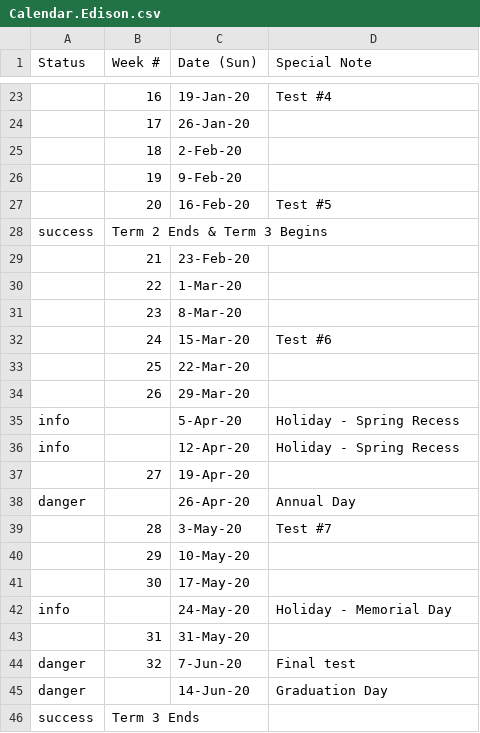
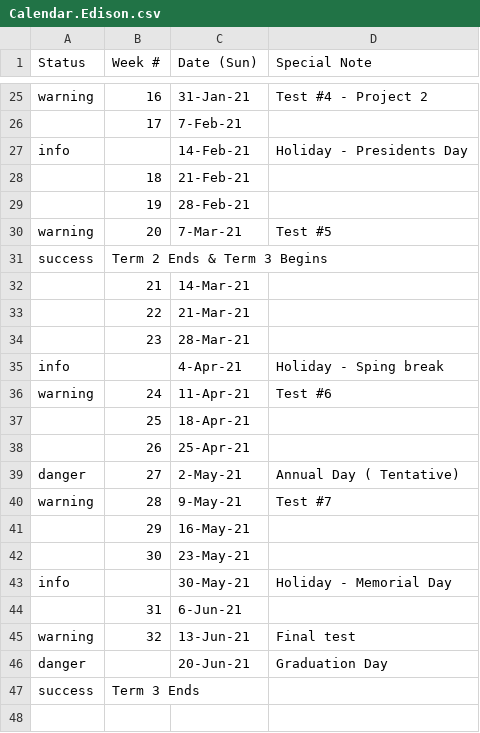
Before and after one commit to JerseyTamilAcademy/NJTA, a CSV file: NJTA.Web/App_Data/Calendar.Edison.csv, drawn as a sheet; only a part is shown, gaps mark what is left out; removed rows and columns are numbered as before the commit, all else as after; the diff covers the shown part only; the diff names each change by its address in the sheet, - before the commit and + after, or states it on an @@ line.

```diff
--- a/NJTA.Web/App_Data/Calendar.Edison.csv
+++ b/NJTA.Web/App_Data/Calendar.Edison.csv
-A25 (Status): (empty)
+A25 (Status): warning
-C25 (Date (Sun)): 19-Jan-20
+C25 (Date (Sun)): 31-Jan-21
-D25 (Special Note): Test #4
+D25 (Special Note): Test #4 - Project 2
-C26 (Date (Sun)): 26-Jan-20
+C26 (Date (Sun)): 7-Feb-21
+row 27: info |  | 14-Feb-21 | Holiday - Presidents Day
-C28 (Date (Sun)): 2-Feb-20
+C28 (Date (Sun)): 21-Feb-21
-C29 (Date (Sun)): 9-Feb-20
+C29 (Date (Sun)): 28-Feb-21
-A30 (Status): (empty)
+A30 (Status): warning
-C30 (Date (Sun)): 16-Feb-20
+C30 (Date (Sun)): 7-Mar-21
-C32 (Date (Sun)): 23-Feb-20
+C32 (Date (Sun)): 14-Mar-21
-C33 (Date (Sun)): 1-Mar-20
+C33 (Date (Sun)): 21-Mar-21
-C34 (Date (Sun)): 8-Mar-20
+C34 (Date (Sun)): 28-Mar-21
+row 35: info |  | 4-Apr-21 | Holiday - Sping break
-A36 (Status): (empty)
+A36 (Status): warning
-C36 (Date (Sun)): 15-Mar-20
+C36 (Date (Sun)): 11-Apr-21
-C37 (Date (Sun)): 22-Mar-20
+C37 (Date (Sun)): 18-Apr-21
-C38 (Date (Sun)): 29-Mar-20
+C38 (Date (Sun)): 25-Apr-21
-row 35: info |  | 5-Apr-20 | Holiday - Spring Recess
-row 36: info |  | 12-Apr-20 | Holiday - Spring Recess
-A39 (Status): (empty)
+A39 (Status): danger
-C39 (Date (Sun)): 19-Apr-20
+C39 (Date (Sun)): 2-May-21
-D39 (Special Note): (empty)
+D39 (Special Note): Annual Day ( Tentative)
-row 38: danger |  | 26-Apr-20 | Annual Day
-A40 (Status): (empty)
+A40 (Status): warning
-C40 (Date (Sun)): 3-May-20
+C40 (Date (Sun)): 9-May-21
-C41 (Date (Sun)): 10-May-20
+C41 (Date (Sun)): 16-May-21
-C42 (Date (Sun)): 17-May-20
+C42 (Date (Sun)): 23-May-21
-C43 (Date (Sun)): 24-May-20
+C43 (Date (Sun)): 30-May-21
-C44 (Date (Sun)): 31-May-20
+C44 (Date (Sun)): 6-Jun-21
-A45 (Status): danger
+A45 (Status): warning
-C45 (Date (Sun)): 7-Jun-20
+C45 (Date (Sun)): 13-Jun-21
-C46 (Date (Sun)): 14-Jun-20
+C46 (Date (Sun)): 20-Jun-21
```
Also changed, not shown: 6 added rows, 6 removed rows and 21 edited cells elsewhere in this file, 1 other file.
